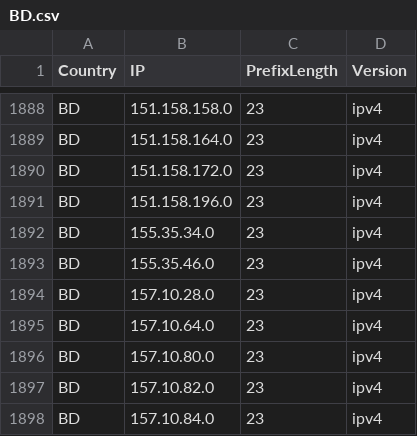
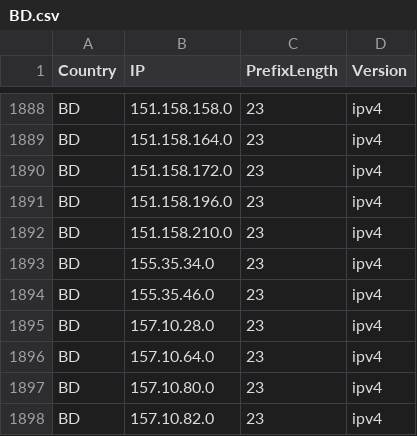
Before and after one commit to Palasito/Official-IANA-IP-blocks, a CSV file: CSV/IPV4/BD.csv, drawn as a sheet; only a part is shown, gaps mark what is left out; the shorter side is filled out with more unchanged rows; the diff names each change by its address in the sheet, - before the commit and + after, or states it on an @@ line.

```diff
--- a/CSV/IPV4/BD.csv
+++ b/CSV/IPV4/BD.csv
+row 1892: BD | 151.158.210.0 | 23 | ipv4
```
Also changed, not shown: CSV/IPV4/AU.csv, CSV/IPV4/PK.csv, 41 other files.
